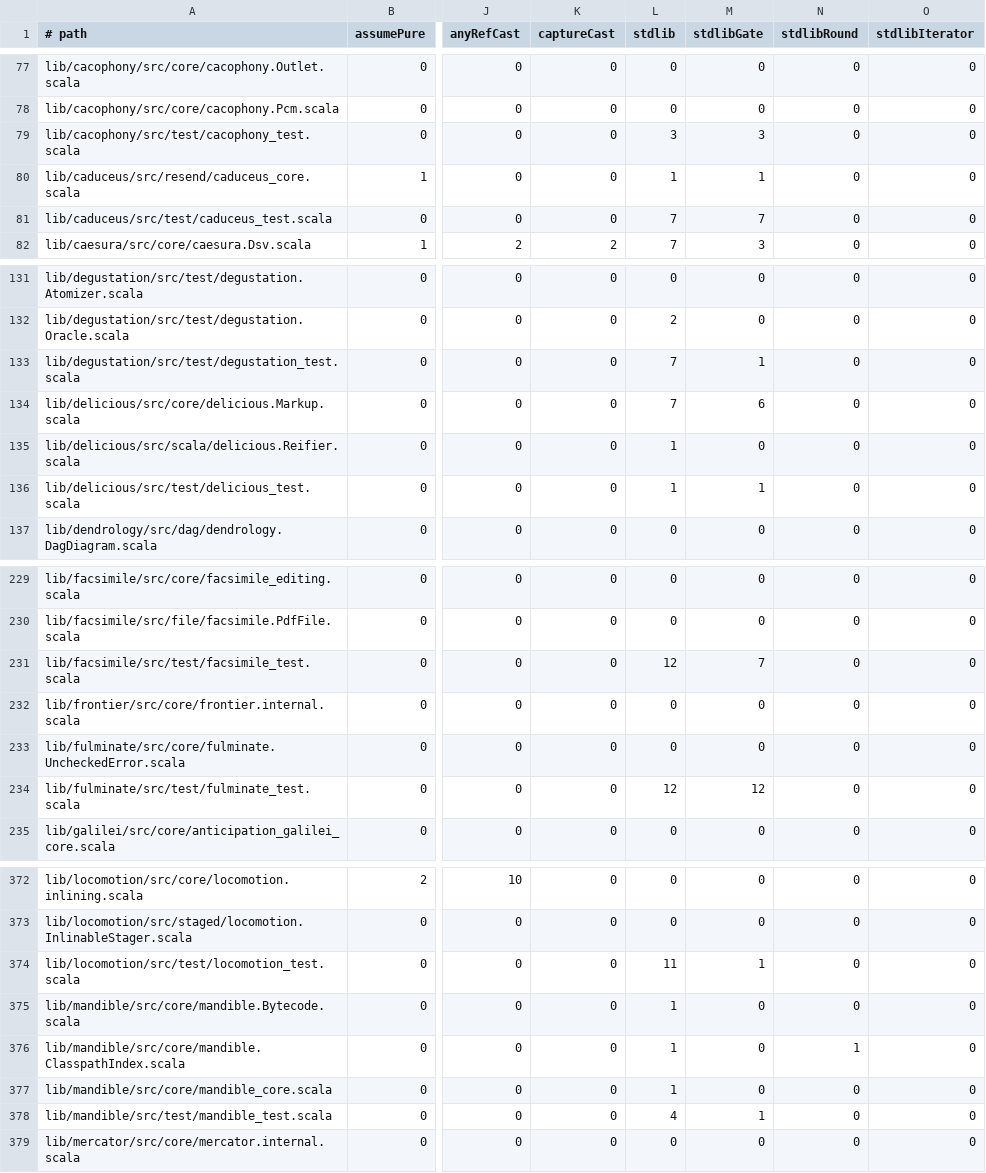
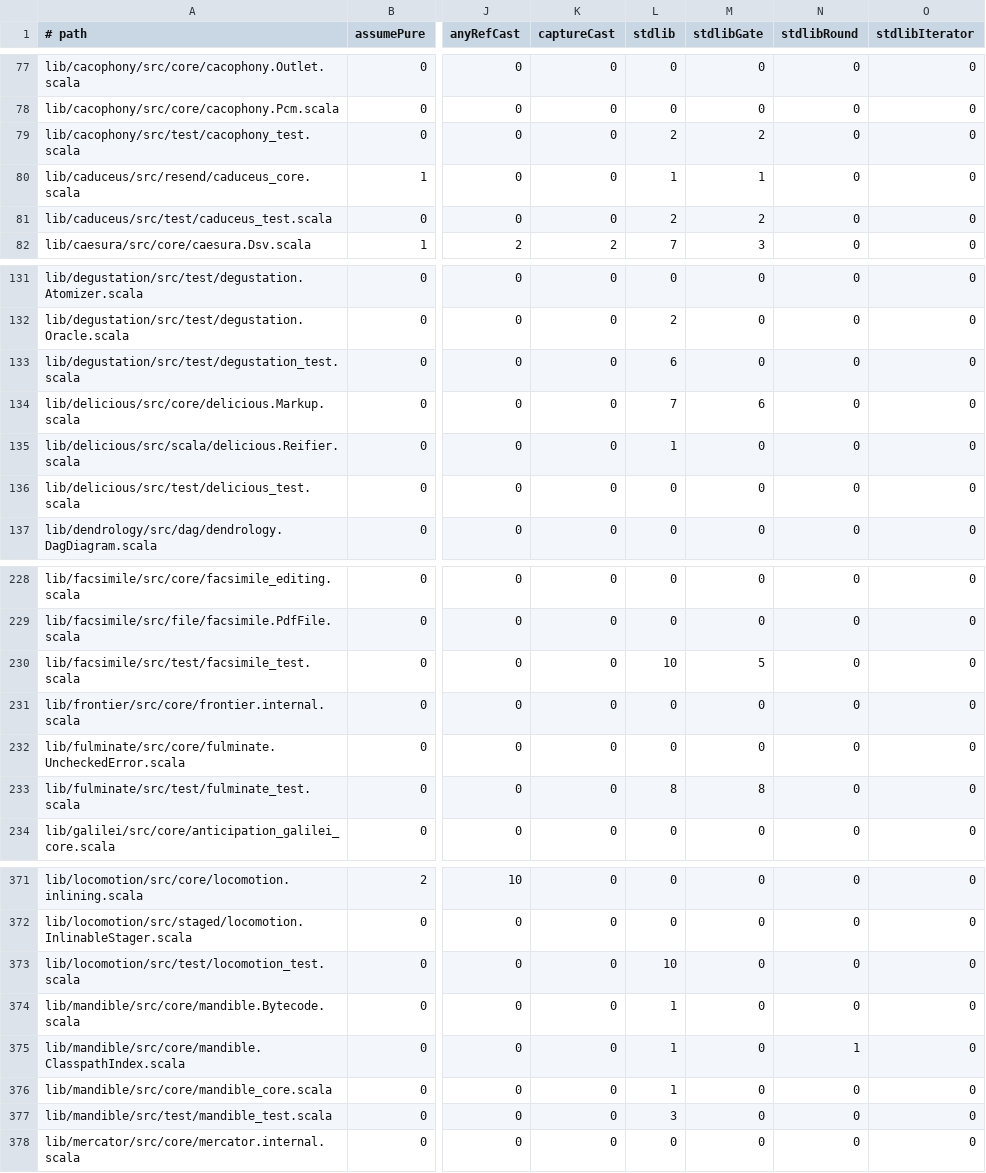
Before and after one commit to propensive/soundness, a TSV file: etc/escape-baseline.tsv, drawn as a sheet; only a part is shown, gaps mark what is left out; addresses are those after the commit; the diff covers the shown part only; the diff names each change by its address in the sheet, - before the commit and + after, or states it on an @@ line.

```diff
--- a/etc/escape-baseline.tsv
+++ b/etc/escape-baseline.tsv
-L79 (stdlib): 3
+L79 (stdlib): 2
-M79 (stdlibGate): 3
+M79 (stdlibGate): 2
-L81 (stdlib): 7
+L81 (stdlib): 2
-M81 (stdlibGate): 7
+M81 (stdlibGate): 2
-L133 (stdlib): 7
+L133 (stdlib): 6
-M133 (stdlibGate): 1
+M133 (stdlibGate): 0
-L136 (stdlib): 1
+L136 (stdlib): 0
-M136 (stdlibGate): 1
+M136 (stdlibGate): 0
-L230 (stdlib): 12
+L230 (stdlib): 10
-M230 (stdlibGate): 7
+M230 (stdlibGate): 5
-L233 (stdlib): 12
+L233 (stdlib): 8
-M233 (stdlibGate): 12
+M233 (stdlibGate): 8
-L373 (stdlib): 11
+L373 (stdlib): 10
-M373 (stdlibGate): 1
+M373 (stdlibGate): 0
-L377 (stdlib): 4
+L377 (stdlib): 3
-M377 (stdlibGate): 1
+M377 (stdlibGate): 0
```
Also changed, not shown: 3 removed rows and 74 edited cells elsewhere in this file, 49 other files.
